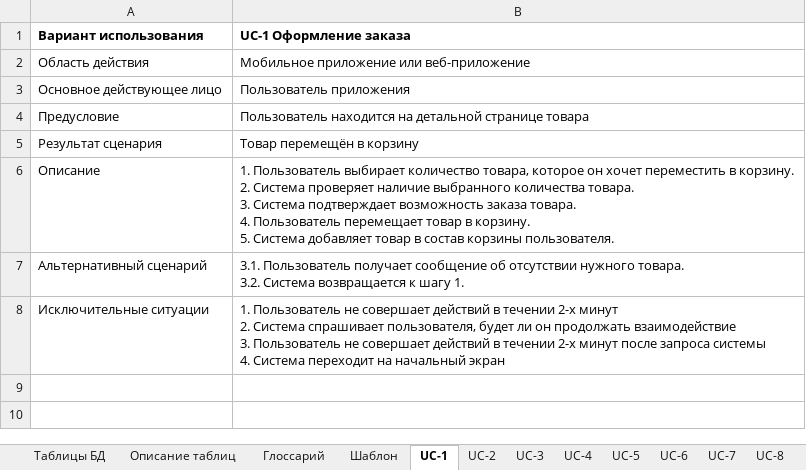
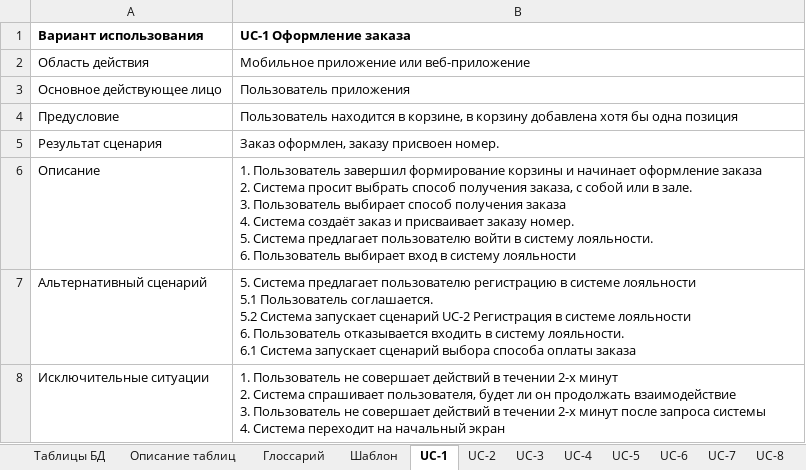
Before and after one commit to RusHydra/robot, an Excel workbook: docs/tables/all_tables.xlsx, sheet UC-1, drawn as a sheet; values as stored, in another font and other column widths than the file's, no borders; ↵ is a line break in a cell; the diff names each change by its address in the sheet, - before the commit and + after, or states it on an @@ line.

```diff
--- a/docs/tables/all_tables.xlsx (sheet UC-1)
+++ b/docs/tables/all_tables.xlsx (sheet UC-1)
-B4 (UC-1 Оформление заказа): Пользователь находится на детальной странице товара
+B4 (UC-1 Оформление заказа): Пользователь находится в корзине, в корзину добавлена хотя бы одна позиция
-B5 (UC-1 Оформление заказа): Товар перемещён в корзину
+B5 (UC-1 Оформление заказа): Заказ оформлен, заказу присвоен номер.
-B6 (UC-1 Оформление заказа): 1. Пользователь выбирает количество товара, которое он хочет переместить в корзину. ↵ 2. Система проверяет наличие выбранного количества товара. ↵ 3. Система подтверждает возможность заказа товара. ↵ 4. Пользователь перемещает товар в корзину. ↵ 5. Система добавляет товар в состав корзины пользователя.
+B6 (UC-1 Оформление заказа): 1. Пользователь завершил формирование корзины и начинает оформление заказа ↵ 2. Система просит выбрать способ получения заказа, с собой или в зале. ↵ 3. Пользователь выбирает способ получения заказа ↵ 4. Система создаёт заказ и присваивает заказу номер. ↵ 5. Система предлагает пользователю войти в систему лояльности. ↵ 6. Пользователь выбирает вход в систему лояльности
-B7 (UC-1 Оформление заказа): 3.1. Пользователь получает сообщение об отсутствии нужного товара. ↵ 3.2. Система возвращается к шагу 1.
+B7 (UC-1 Оформление заказа): 5. Система предлагает пользователю регистрацию в системе лояльности ↵ 5.1 Пользователь соглашается. ↵ 5.2 Система запускает сценарий UC-2 Регистрация в системе лояльности ↵ 6. Пользователь отказывается входить в систему лояльности. ↵ 6.1 Система запускает сценарий выбора способа оплаты заказа
```
Also changed, not shown: sheet UC-4, sheet UC-6, 12 other files.
